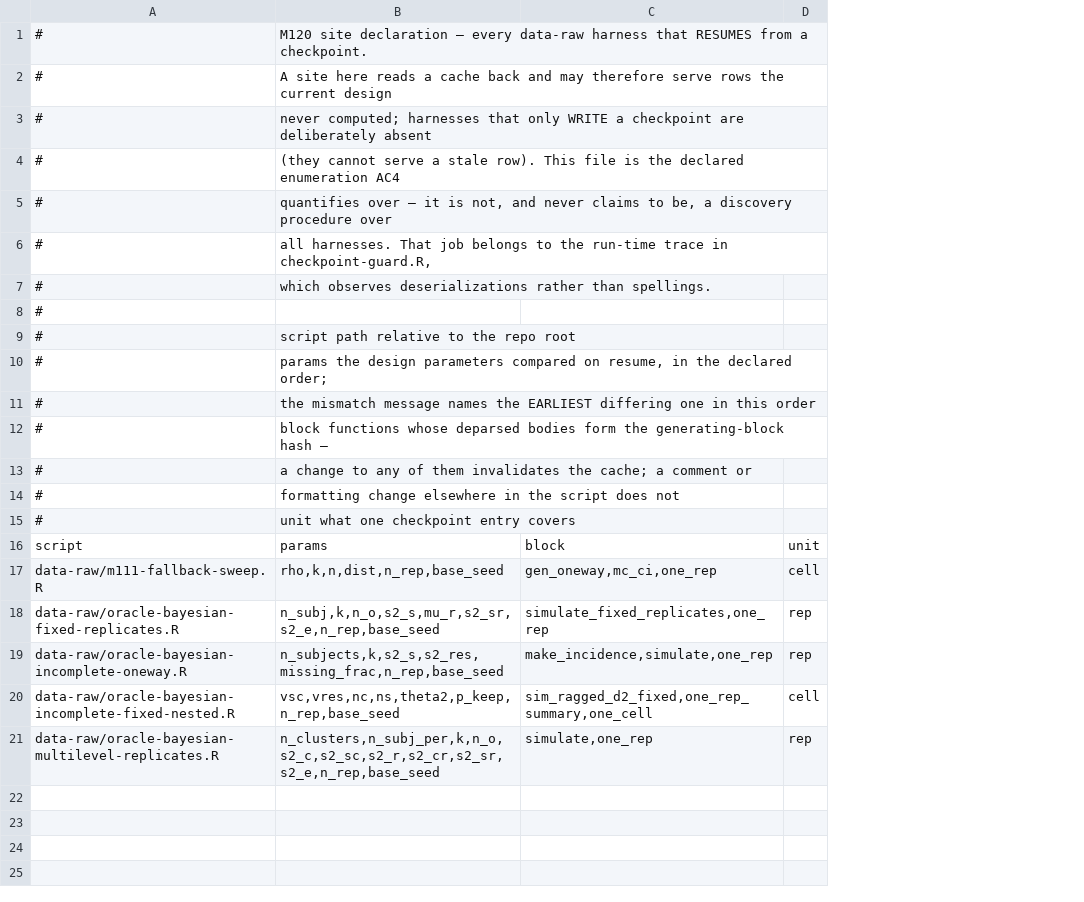
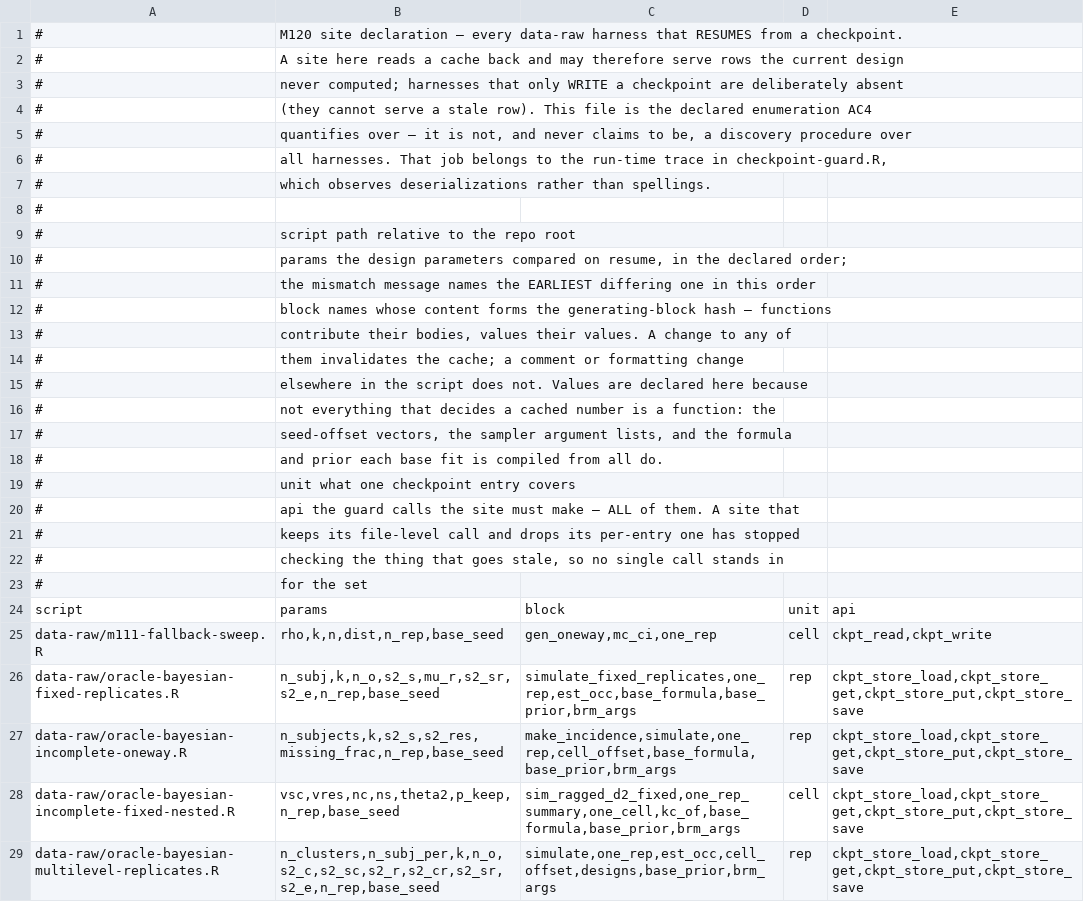
Before and after one commit to jmgirard/intraclass, a TSV file: data-raw/checkpoint-sites.tsv, drawn as a sheet; addresses are those after the commit; the diff names each change by its address in the sheet, - before the commit and + after, or states it on an @@ line.

```diff
--- a/data-raw/checkpoint-sites.tsv
+++ b/data-raw/checkpoint-sites.tsv
+column E, rows 24-29: api | ckpt_read,ckpt_write | ckpt_store_load,ckpt_store_get,ckpt_store_put,ckpt_store_save | ckpt_store_load,ckpt_store_get,ckpt_store_put,ckpt_store_save | ckpt_store_load,ckpt_store_get,ckpt_store_put,ckpt_store_save | ckpt_store_load,ckpt_store_get,ckpt_store_put,ckpt_store_save
-B12: block functions whose deparsed bodies form the generating-block hash —
+B12: block names whose content forms the generating-block hash — functions
+row 13: # | contribute their bodies, values their values. A change to any of
-B14: a change to any of them invalidates the cache; a comment or
+B14: them invalidates the cache; a comment or formatting change
+row 15: # | elsewhere in the script does not. Values are declared here because
-B16: formatting change elsewhere in the script does not
+B16: not everything that decides a cached number is a function: the
+row 17: # | seed-offset vectors, the sampler argument lists, and the formula
+row 18: # | and prior each base fit is compiled from all do.
+row 20: # | api the guard calls the site must make — ALL of them. A site that
+row 21: # | keeps its file-level call and drops its per-entry one has stopped
+row 22: # | checking the thing that goes stale, so no single call stands in
+row 23: # | for the set
-C26: simulate_fixed_replicates,one_rep
+C26: simulate_fixed_replicates,one_rep,est_occ,base_formula,base_prior,brm_args
-C27: make_incidence,simulate,one_rep
+C27: make_incidence,simulate,one_rep,cell_offset,base_formula,base_prior,brm_args
-C28: sim_ragged_d2_fixed,one_rep_summary,one_cell
+C28: sim_ragged_d2_fixed,one_rep_summary,one_cell,kc_of,base_formula,base_prior,brm_args
-C29: simulate,one_rep
+C29: simulate,one_rep,est_occ,cell_offset,designs,base_prior,brm_args
```
Also changed, not shown: 8 other files.
